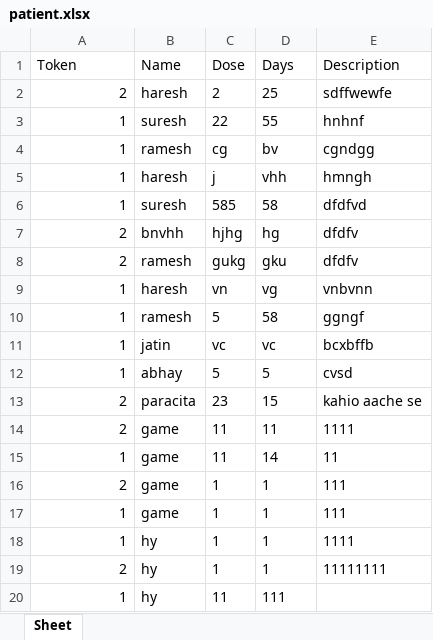
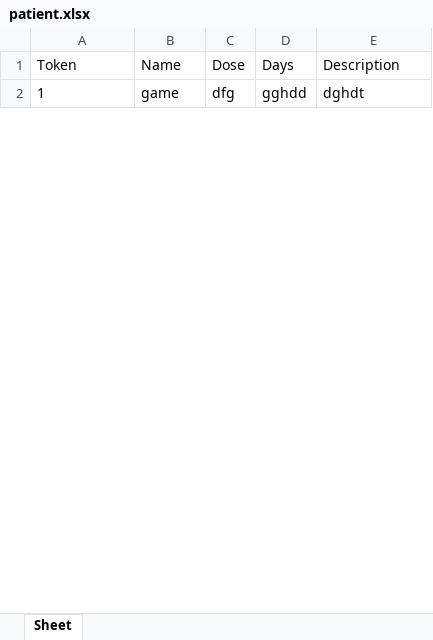
Before and after one commit to agarg1107/healthcare, an Excel workbook: patient.xlsx, sheet Sheet, drawn as a sheet; only a part is shown; values as stored, in another font and other column widths than the file's, no borders; removed rows and columns are numbered as before the commit, all else as after; the diff covers the shown part only; the diff names each change by its address in the sheet, - before the commit and + after, or states it on an @@ line.

```diff
--- a/patient.xlsx (sheet Sheet)
+++ b/patient.xlsx (sheet Sheet)
-row 2: 2 | haresh | 2 | 25 | sdffwewfe
-row 3: 1 | suresh | 22 | 55 | hnhnf
-row 4: 1 | ramesh | cg | bv | cgndgg
-row 5: 1 | haresh | j | vhh | hmngh
-row 6: 1 | suresh | 585 | 58 | dfdfvd
-row 7: 2 | bnvhh | hjhg | hg | dfdfv
-row 8: 2 | ramesh | gukg | gku | dfdfv
-row 9: 1 | haresh | vn | vg | vnbvnn
-row 10: 1 | ramesh | 5 | 58 | ggngf
-row 11: 1 | jatin | vc | vc | bcxbffb
-row 12: 1 | abhay | 5 | 5 | cvsd
-row 13: 2 | paracita | 23 | 15 | kahio aache se
-row 14: 2 | game | 11 | 11 | 1111
-A2 alignment: right
+A2 alignment: left
-C2 (Dose): 11
+C2 (Dose): dfg
-D2 (Days): 14
+D2 (Days): gghdd
-E2 (Description): 11
+E2 (Description): dghdt
-row 16: 2 | game | 1 | 1 | 111
-row 17: 1 | game | 1 | 1 | 111
-row 18: 1 | hy | 1 | 1 | 1111
-row 19: 2 | hy | 1 | 1 | 11111111
-row 20: 1 | hy | 11 | 111
```
Also changed, not shown: 3 added rows and 11 removed rows elsewhere in this sheet, Student_data.xlsx, docmed.xlsx, 2 other files.
